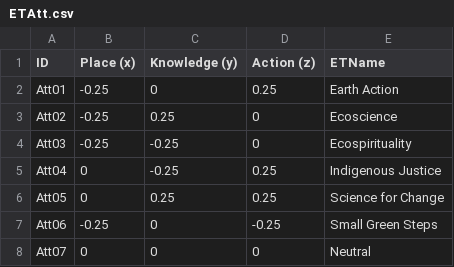
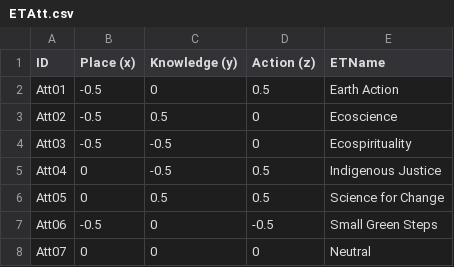
Before and after one commit to lcenvs/3D-Graphing-With-Plotly-EcoTypes2022-N2479, a CSV file: ETAtt.csv, drawn as a sheet.

Commit message:
Update ETAtt.csv

```diff
--- a/ETAtt.csv
+++ b/ETAtt.csv
@@ -1,8 +1,8 @@
 ID,Place (x),Knowledge (y),Action (z),ETName
-Att01,-0.25,0,0.25,Earth Action
-Att02,-0.25,0.25,0,Ecoscience
-Att03,-0.25,-0.25,0,Ecospirituality
-Att04,0,-0.25,0.25,Indigenous Justice
-Att05,0,0.25,0.25,Science for Change
-Att06,-0.25,0,-0.25,Small Green Steps
+Att01,-0.5,0,0.5,Earth Action
+Att02,-0.5,0.5,0,Ecoscience
+Att03,-0.5,-0.5,0,Ecospirituality
+Att04,0,-0.5,0.5,Indigenous Justice
+Att05,0,0.5,0.5,Science for Change
+Att06,-0.5,0,-0.5,Small Green Steps
 Att07,0,0,0,Neutral
```
